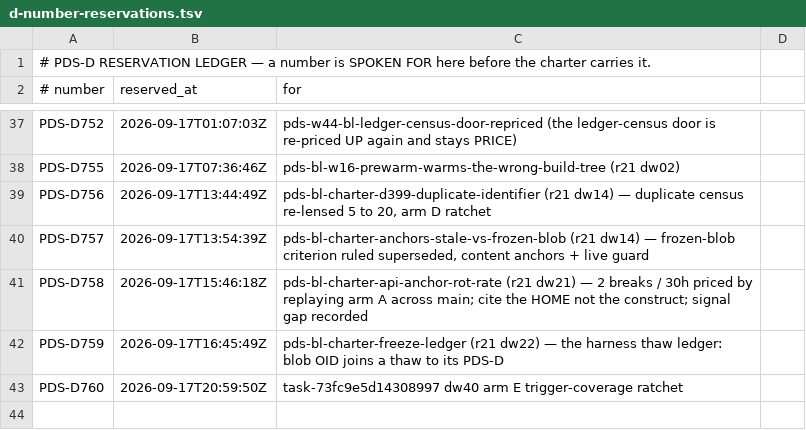
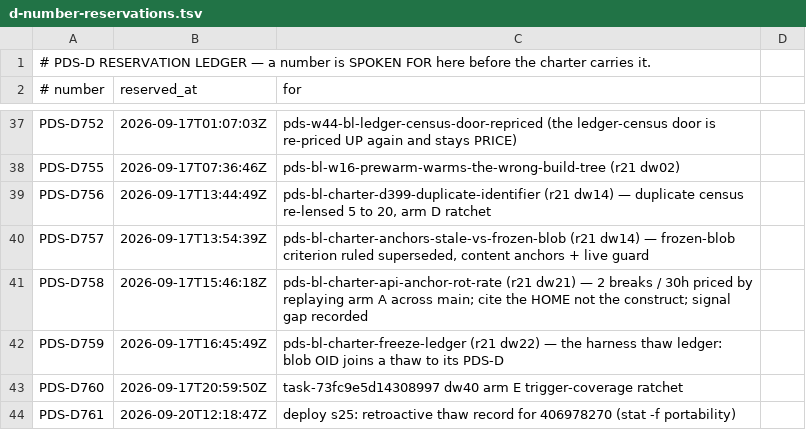
Before and after one commit to FRIKKern/barkpark, a TSV file: tooling/pds/d-number-reservations.tsv, drawn as a sheet; only a part is shown, gaps mark what is left out.

Commit message:
docs(pds): PDS-D761 records the 406978270 thaw of pds-pull-proof.sh
406978270 (#19446) moved scripts/pds-pull-proof.sh and no PDS-D named the blob
it produced, so axis F correctly reported DIVERGENT. This is that record, as a
HISTORICAL thaw record under PDS-D759(i), never a statement of the current
freeze (PDS-D732).

BLOBS READ, NOT TYPED (git rev-parse, never shasum -- PDS-D154):
  pre   49f54d35e5377f1be67bc765f56a90567ba4af99
  post  9348ea41735f482cd7638977943ba0dc2dba77db

WHAT MOVED: one functional line plus five of comment, +6 -1.
  - stat -f %u "$1" 2>/dev/null || stat -c %u "$1" 2>/dev/null || true
  + stat -c %u "$1" 2>/dev/null || stat -f %u "$1" 2>/dev/null || true

A CORRECTION, NOT A WEAKENING, which is what a thaw is sanctioned on. `-f`
means opposite things in the two stats: BSD renders a FORMAT, GNU prints FILE
SYSTEM status. So on Linux the BSD-first form does not fail over -- it writes a
block-count report to stdout and the `||` chain never reaches the GNU form.
Every uid this helper returned on Linux was garbage and nothing reported an
error. GNU-first is safe because BSD stat rejects `-c` outright, so the wrong
platform fails loudly. No assertion relaxed, no arm removed.

HOW IT WAS FOUND: pds-artifact-retention.test.sh read 35/0 on macOS and 24/11
on ubuntu from the identical tree (run 35504059438, job 106061128225). That
file had never once STARTED on Linux -- a GNU mktemp refusal killed it at line
44 until eea79a5aa (#19419) -- so eleven arms had been failing invisibly for as
long as the BSD-ism existed.

MEASURED after this block:
  bash scripts/pds-record-parity.sh --axis f
    IN WINDOW 22 · unrecorded 0 · PARITY
  bash scripts/pds-record-parity.sh --check-alloc
    PARITY: every charter number above the seed was reserved first (41 reserved)
  check-doc-budgets.sh rc=0 · pds-charter-anchors-check.sh rc=0

LANDS WITH #19490, NOT INSTEAD OF IT. Each fixes a different half and neither
alone makes the reporter green:
  this block alone            8 failures -> 3 (the 3 are pinned `IN WINDOW 21`
                              literals; the real count is 22)
  #19490's derived anchors    8 failures -> 3 (the 3 were this divergence)
  both                        0
Number minted through --allocate-d and reserved in the same commit as the block
it names, which is what stops the next block minting it again.

Task: task-0dee9077fed25129

```diff
--- a/tooling/pds/d-number-reservations.tsv
+++ b/tooling/pds/d-number-reservations.tsv
@@ -43 +43,2 @@ PDS-D759	2026-09-17T16:45:49Z	pds-bl-charter-freeze-ledger (r21 dw22) — the ha
 PDS-D760	2026-09-17T20:59:50Z	task-73fc9e5d14308997 dw40 arm E trigger-coverage ratchet
+PDS-D761	2026-09-20T12:18:47Z	deploy s25: retroactive thaw record for 406978270 (stat -f portability)
```
Also changed, not shown: 1 other file.
